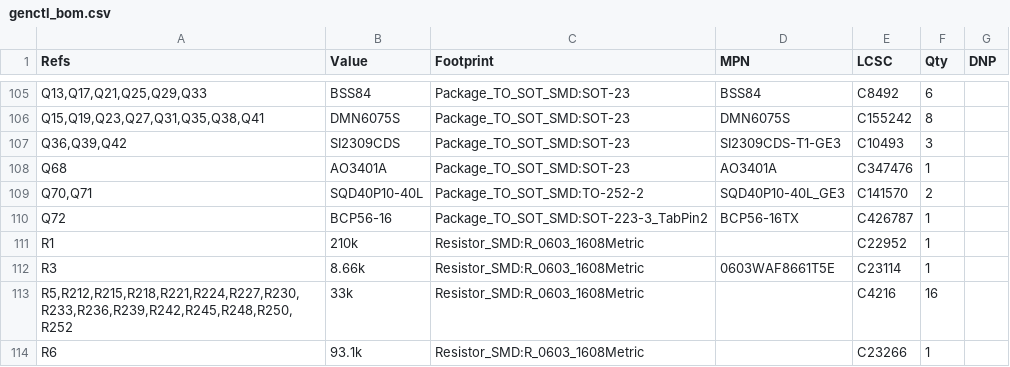
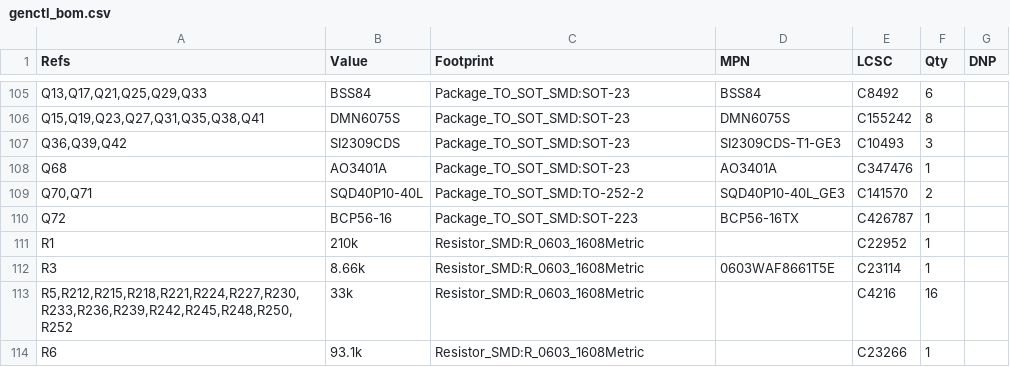
Before and after one commit to Ethan-Poag/blackstart, a CSV file: docs/genctl_bom.csv, drawn as a sheet; only a part is shown, gaps mark what is left out.

Commit message:
Batch 24: footprint audit fixes - Q72 SOT-223 (pin 4 tab pad), TMOV20RP footprint body 23x11 mm + 1.3 mm drill
Audit: review/bom_final/FOOTPRINT_AUDIT_2026-11-21.md. Netlist connectivity identical,
ERC 0, bom_from_sch 0 mismatches. PCB not touched (RV1-RV4 need refresh and re-spacing
at next layout). Local only, not pushed.

```diff
--- a/docs/genctl_bom.csv
+++ b/docs/genctl_bom.csv
@@ -109,3 +109,3 @@
 "Q70,Q71","SQD40P10-40L","Package_TO_SOT_SMD:TO-252-2","SQD40P10-40L_GE3","C141570","2",""
-"Q72","BCP56-16","Package_TO_SOT_SMD:SOT-223-3_TabPin2","BCP56-16TX","C426787","1",""
+"Q72","BCP56-16","Package_TO_SOT_SMD:SOT-223","BCP56-16TX","C426787","1",""
 "R1","210k","Resistor_SMD:R_0603_1608Metric","","C22952","1",""
```
Also changed, not shown: mechanical/bom.csv, 4 other files.
